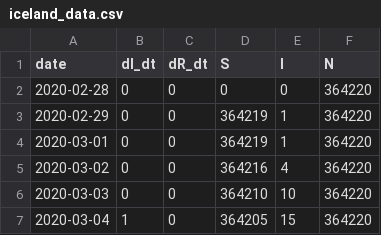
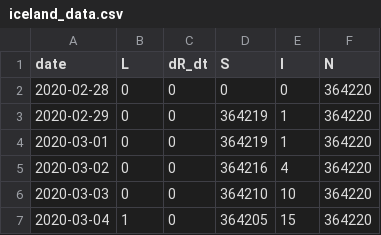
Before and after one commit to bgautijonsson/rw_sir, a CSV file: Data/iceland_data.csv, drawn as a sheet; only a part is shown.

```diff
--- a/Data/iceland_data.csv
+++ b/Data/iceland_data.csv
@@ -1,2 +1,2 @@
-date,dI_dt,dR_dt,S,I,N
+date,L,dR_dt,S,I,N
 2020-02-28,0,0,0,0,364220
```
Also changed, not shown: 7 other files.
